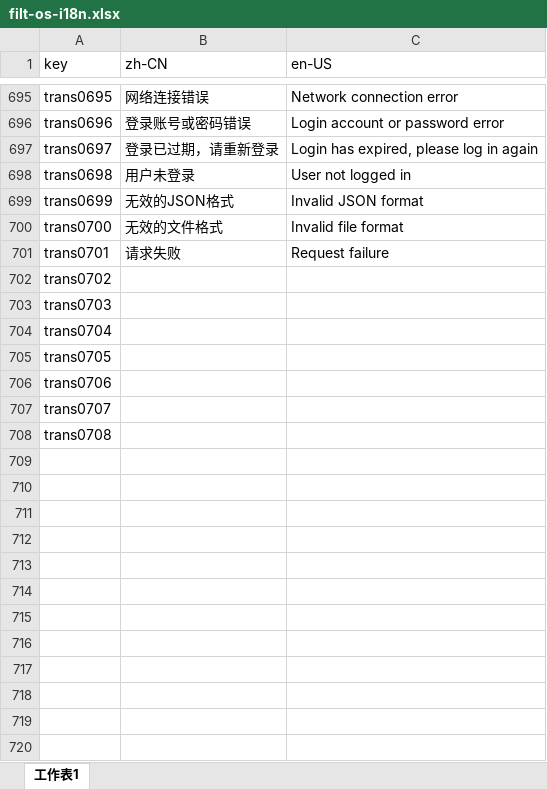
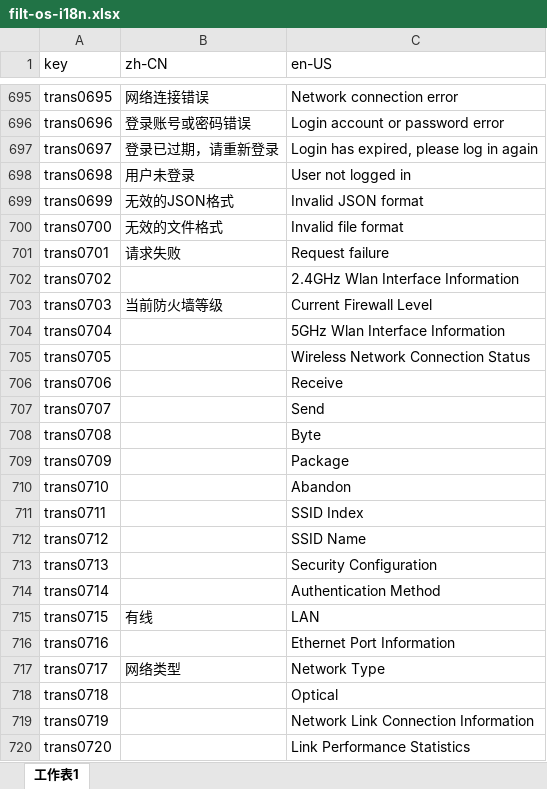
Before and after one commit to ytppp/fhtek-docs, an Excel workbook: filt-os-i18n.xlsx, sheet 工作表1, drawn as a sheet; only a part is shown, gaps mark what is left out; values as stored, in another font and other column widths than the file's, no borders; the diff covers the shown part only; the diff names each change by its address in the sheet, - before the commit and + after, or states it on an @@ line.

```diff
--- a/filt-os-i18n.xlsx (sheet 工作表1)
+++ b/filt-os-i18n.xlsx (sheet 工作表1)
-C702 (en-US): (empty)
+C702 (en-US): 2.4GHz Wlan Interface Information
-B703 (zh-CN): (empty)
+B703 (zh-CN): 当前防火墙等级
-C703 (en-US): (empty)
+C703 (en-US): Current Firewall Level
-C704 (en-US): (empty)
+C704 (en-US): 5GHz Wlan Interface Information
-C705 (en-US): (empty)
+C705 (en-US): Wireless Network Connection Status
-C706 (en-US): (empty)
+C706 (en-US): Receive
-C707 (en-US): (empty)
+C707 (en-US): Send
-C708 (en-US): (empty)
+C708 (en-US): Byte
+row 709: trans0709 |  | Package
+row 710: trans0710 |  | Abandon
+row 711: trans0711 |  | SSID Index
+row 712: trans0712 |  | SSID Name
+row 713: trans0713 |  | Security Configuration
+row 714: trans0714 |  | Authentication Method
+row 715: trans0715 | 有线 | LAN
+row 716: trans0716 |  | Ethernet Port Information
+row 717: trans0717 | 网络类型 | Network Type
+row 718: trans0718 |  | Optical
+row 719: trans0719 |  | Network Link Connection Information
+row 720: trans0720 |  | Link Performance Statistics
```
Also changed, not shown: 76 added rows and 7 edited cells elsewhere in this sheet, 2 other files.
